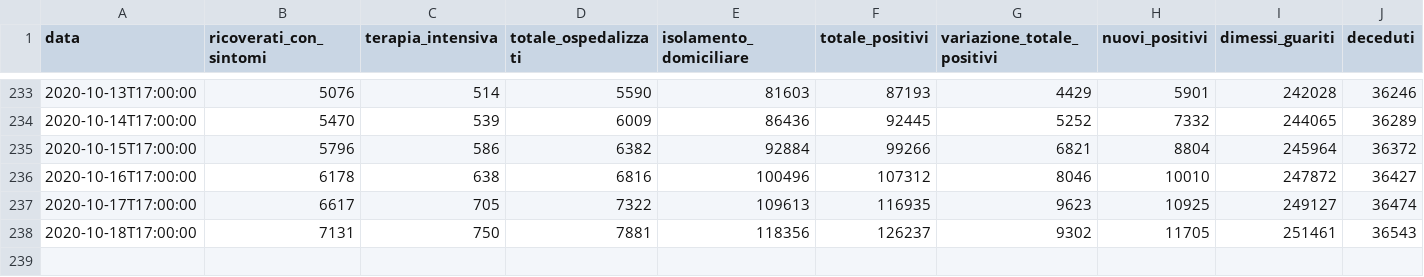
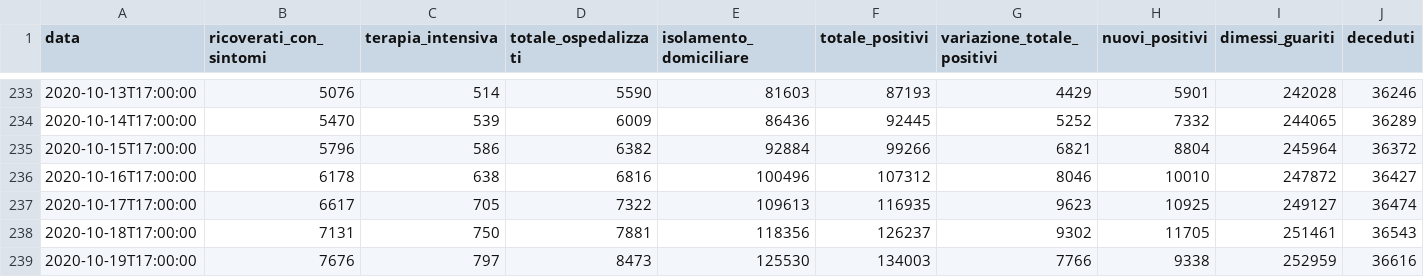
Before and after one commit to antoniograsso21/covid19, a CSV file: data/csv/covid19-andamento-nazionale.csv, drawn as a sheet; only a part is shown, gaps mark what is left out; rows hold the shown columns only; the diff names each change by its address in the sheet, - before the commit and + after, or states it on an @@ line.

```diff
--- a/data/csv/covid19-andamento-nazionale.csv
+++ b/data/csv/covid19-andamento-nazionale.csv
+row 239: 2020-10-19T17:00:00 | 7676 | 797 | 8473 | 125530 | 134003 | 7766 | 9338 | 252959 | 36616
```
Also changed, not shown: data/csv/covid19-regioni.csv.
